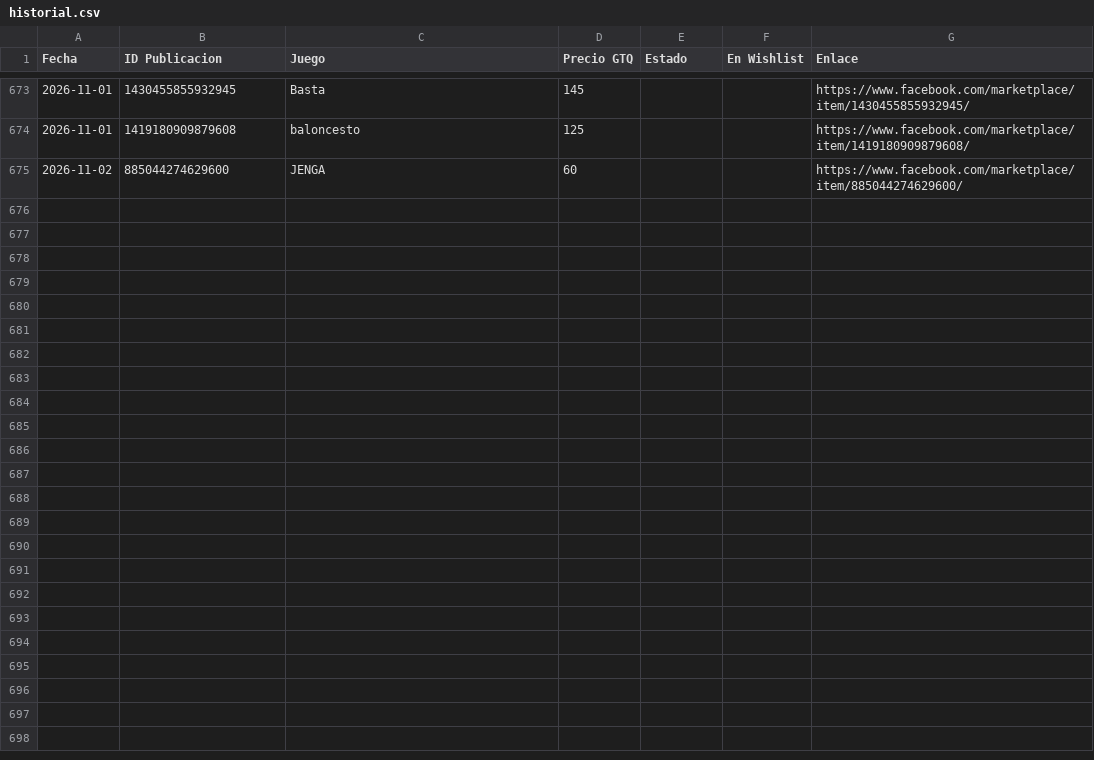
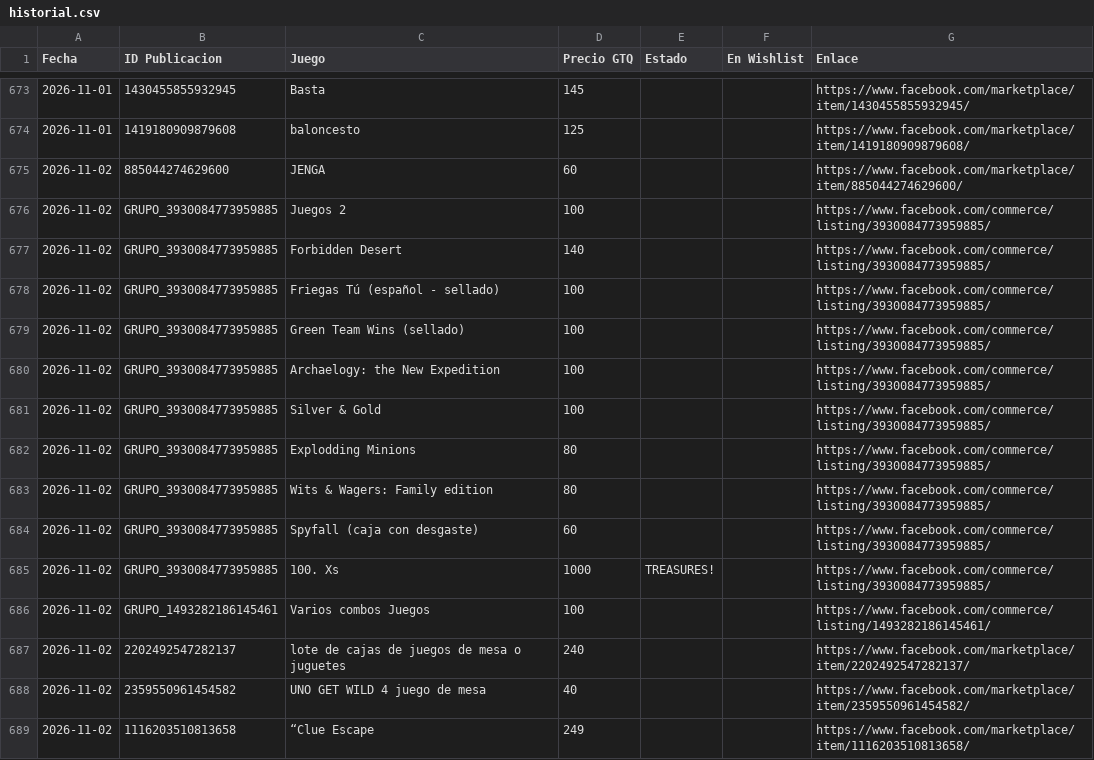
Before and after one commit to Josecito1002/boardgames-tracker, a CSV file: historial.csv, drawn as a sheet; only a part is shown, gaps mark what is left out.

```diff
--- a/historial.csv
+++ b/historial.csv
@@ -675 +675,15 @@ Fecha,ID Publicacion,Juego,Precio GTQ,Estado,En Wishlist,Enlace
 2026-11-02,885044274629600,JENGA,60,,,https://www.facebook.com/marketplace/item/885044274629600/
+2026-11-02,GRUPO_3930084773959885,Juegos 2,100,,,https://www.facebook.com/commerce/listing/3930084773959885/
+2026-11-02,GRUPO_3930084773959885,Forbidden Desert,140,,,https://www.facebook.com/commerce/listing/3930084773959885/
+2026-11-02,GRUPO_3930084773959885,Friegas Tú (español - sellado),100,,,https://www.facebook.com/commerce/listing/3930084773959885/
+2026-11-02,GRUPO_3930084773959885,Green Team Wins (sellado),100,,,https://www.facebook.com/commerce/listing/3930084773959885/
+2026-11-02,GRUPO_3930084773959885,Archaelogy: the New Expedition,100,,,https://www.facebook.com/commerce/listing/3930084773959885/
+2026-11-02,GRUPO_3930084773959885,Silver & Gold,100,,,https://www.facebook.com/commerce/listing/3930084773959885/
+2026-11-02,GRUPO_3930084773959885,Explodding Minions,80,,,https://www.facebook.com/commerce/listing/3930084773959885/
+2026-11-02,GRUPO_3930084773959885,Wits & Wagers: Family edition,80,,,https://www.facebook.com/commerce/listing/3930084773959885/
+2026-11-02,GRUPO_3930084773959885,Spyfall (caja con desgaste),60,,,https://www.facebook.com/commerce/listing/3930084773959885/
+2026-11-02,GRUPO_3930084773959885,100. Xs,1000,TREASURES!,,https://www.facebook.com/commerce/listing/3930084773959885/
+2026-11-02,GRUPO_1493282186145461,Varios combos Juegos,100,,,https://www.facebook.com/commerce/listing/1493282186145461/
+2026-11-02,2202492547282137,lote de cajas de juegos de mesa o juguetes,240,,,https://www.facebook.com/marketplace/item/2202492547282137/
+2026-11-02,2359550961454582,UNO GET WILD 4 juego de mesa,40,,,https://www.facebook.com/marketplace/item/2359550961454582/
+2026-11-02,1116203510813658,“Clue Escape,249,,,https://www.facebook.com/marketplace/item/1116203510813658/
```
Also changed, not shown: 1 other file.
